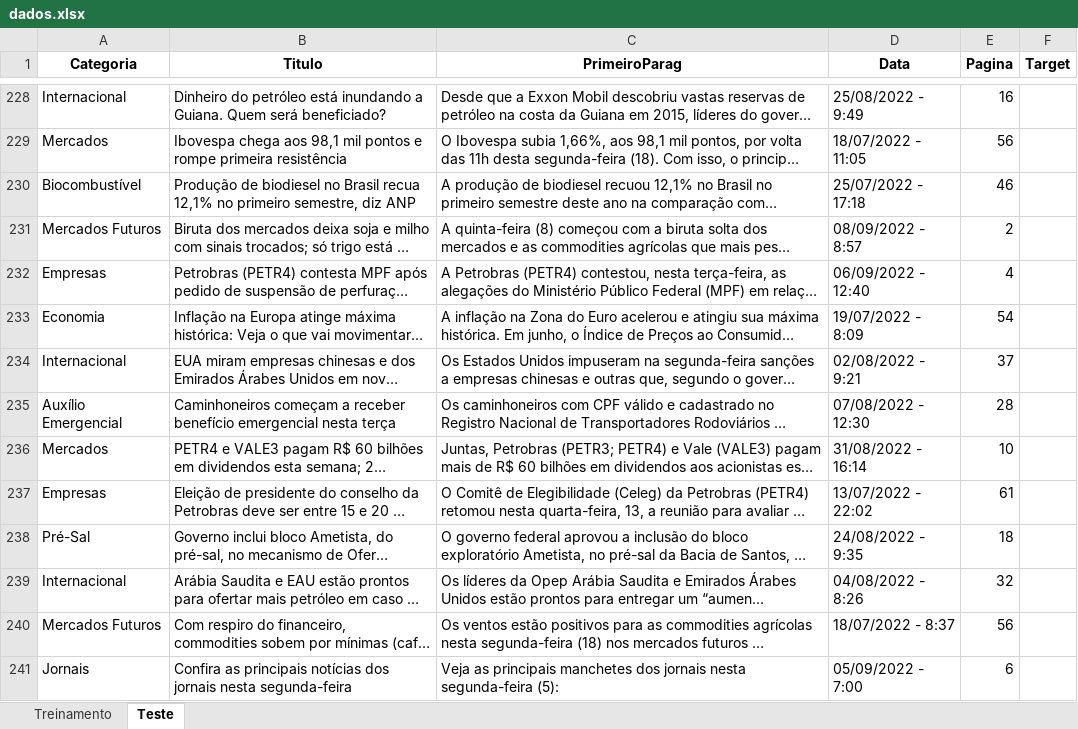
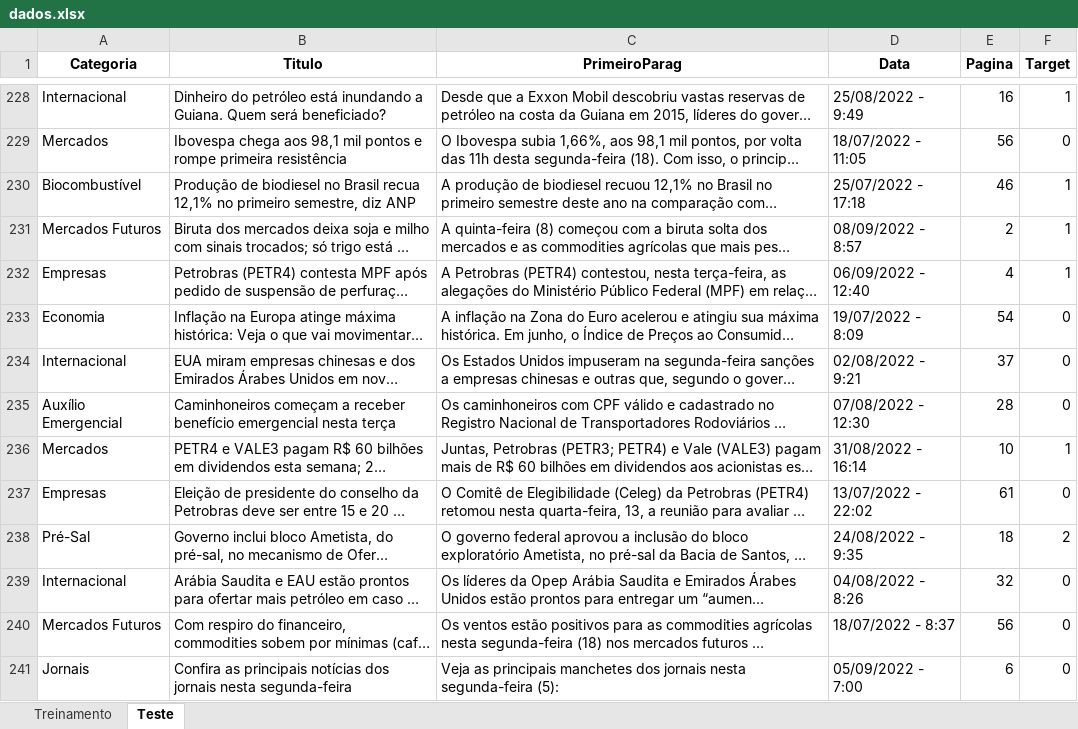
Before and after one commit to insper-classroom/22-2a-cd-p1-grupo_rodrigol5, an Excel workbook: data/dados.xlsx, sheet Teste, drawn as a sheet; only a part is shown, gaps mark what is left out; long unchanged cells end in …; values as stored, in another font and other column widths than the file's, no borders; the diff covers the shown part only; the diff names each change by its address in the sheet, - before the commit and + after, or states it on an @@ line.

```diff
--- a/data/dados.xlsx (sheet Teste)
+++ b/data/dados.xlsx (sheet Teste)
-F228 (Target): (empty)
+F228 (Target): 1
-F229 (Target): (empty)
+F229 (Target): 0
-F230:F232 (Target): (empty)
+F230:F232 (Target): 1
-F233:F235 (Target): (empty)
+F233:F235 (Target): 0
-F236 (Target): (empty)
+F236 (Target): 1
-F237 (Target): (empty)
+F237 (Target): 0
-F238 (Target): (empty)
+F238 (Target): 2
-F239:F241 (Target): (empty)
+F239:F241 (Target): 0
```
Also changed, not shown: 87 edited cells elsewhere in this sheet, sheet Treinamento.
